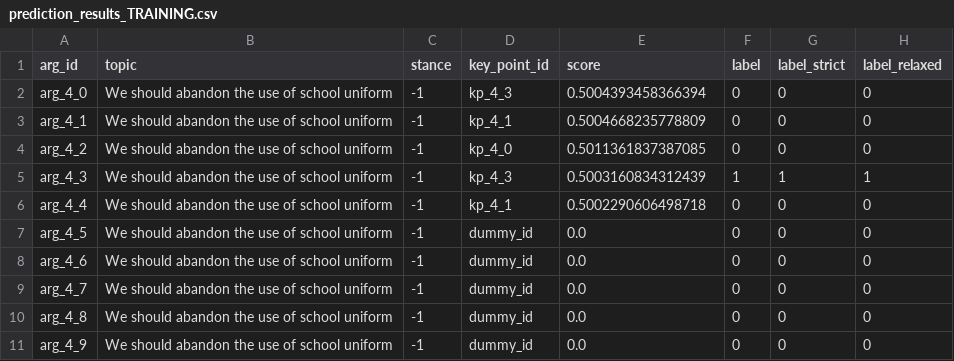
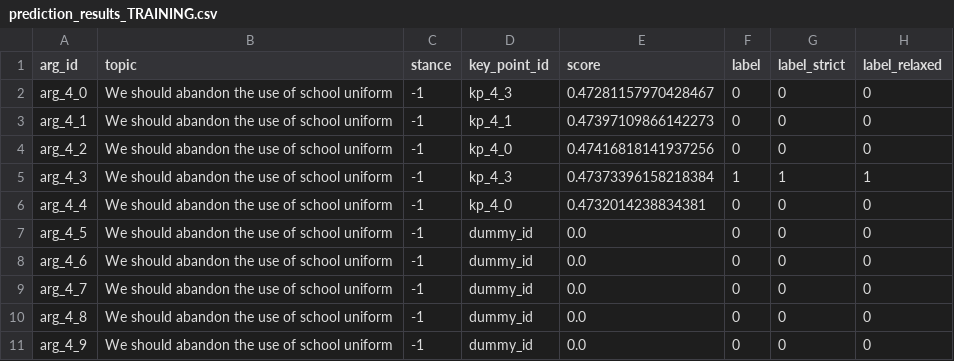
Before and after one commit to rokity/KPA_2021_shared_task, a CSV file: prediction_results_TRAINING.csv, drawn as a sheet; only a part is shown.

```diff
--- a/prediction_results_TRAINING.csv
+++ b/prediction_results_TRAINING.csv
@@ -1,7 +1,7 @@
 arg_id,topic,stance,key_point_id,score,label,label_strict,label_relaxed
-arg_4_0,We should abandon the use of school uniform,-1,kp_4_3,0.5004393458366394,0,0,0
-arg_4_1,We should abandon the use of school uniform,-1,kp_4_1,0.5004668235778809,0,0,0
-arg_4_2,We should abandon the use of school uniform,-1,kp_4_0,0.5011361837387085,0,0,0
-arg_4_3,We should abandon the use of school uniform,-1,kp_4_3,0.5003160834312439,1,1,1
-arg_4_4,We should abandon the use of school uniform,-1,kp_4_1,0.5002290606498718,0,0,0
+arg_4_0,We should abandon the use of school uniform,-1,kp_4_3,0.47281157970428467,0,0,0
+arg_4_1,We should abandon the use of school uniform,-1,kp_4_1,0.47397109866142273,0,0,0
+arg_4_2,We should abandon the use of school uniform,-1,kp_4_0,0.47416818141937256,0,0,0
+arg_4_3,We should abandon the use of school uniform,-1,kp_4_3,0.47373396158218384,1,1,1
+arg_4_4,We should abandon the use of school uniform,-1,kp_4_0,0.4732014238834381,0,0,0
 arg_4_5,We should abandon the use of school uniform,-1,dummy_id,0.0,0,0,0
```
Also changed, not shown: prediction_results_TEST.csv, 4 other files.
